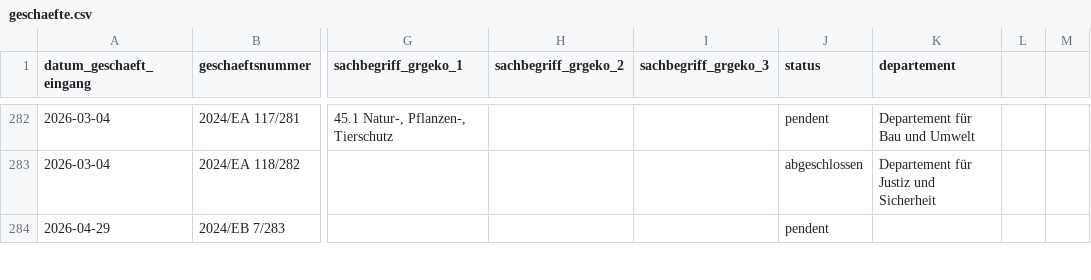
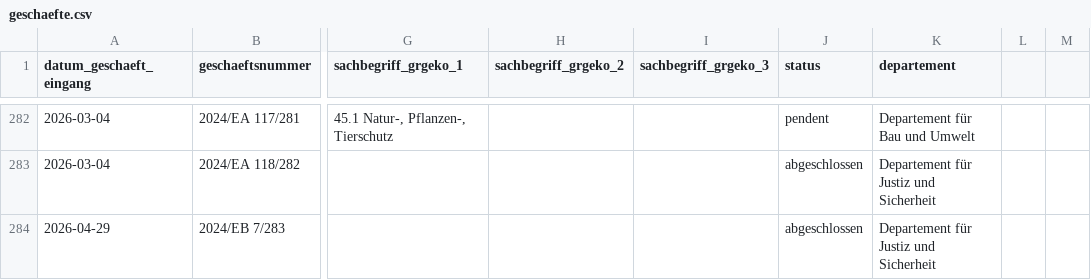
Before and after one commit to ogdtg/vorstossdaten_scrape, a CSV file: geschaefte.csv, drawn as a sheet; only a part is shown, gaps mark what is left out; the diff covers the shown part only; the diff names each change by its address in the sheet, - before the commit and + after, or states it on an @@ line.

```diff
--- a/geschaefte.csv
+++ b/geschaefte.csv
-J284 (status): pendent
+J284 (status): abgeschlossen
-K284 (departement): (empty)
+K284 (departement): Departement für Justiz und Sicherheit
```
Also changed, not shown: 1 added row and 6 edited cells elsewhere in this file, dokumente.csv, 1 other file.
